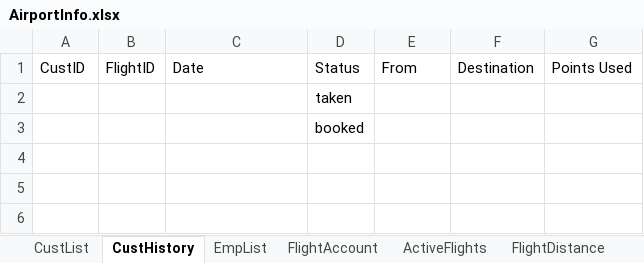
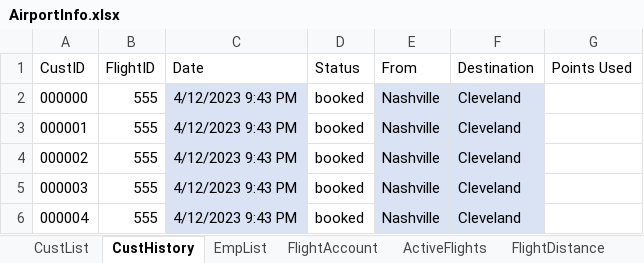
Before and after one commit to blake-butsko/EECS-3550-Team-2, an Excel workbook: SWE Project/SWE Project/bin/Debug/net6.0/AirportInfo.xlsx, sheet CustHistory, drawn as a sheet; values as stored, in another font and other column widths than the file's, no borders; table styles not drawn; removed rows and columns are numbered as before the commit, all else as after; the diff names each change by its address in the sheet, - before the commit and + after, or states it on an @@ line.

```diff
--- a/SWE Project/SWE Project/bin/Debug/net6.0/AirportInfo.xlsx (sheet CustHistory)
+++ b/SWE Project/SWE Project/bin/Debug/net6.0/AirportInfo.xlsx (sheet CustHistory)
-row 2:  |  |  | taken
-row 3:  |  |  | booked
+row 2: 000000 | 555 | 4/12/2023 9:43 PM | booked | Nashville | Cleveland
+row 3: 000001 | 555 | 4/12/2023 9:43 PM | booked | Nashville | Cleveland
+row 4: 000002 | 555 | 4/12/2023 9:43 PM | booked | Nashville | Cleveland
+row 5: 000003 | 555 | 4/12/2023 9:43 PM | booked | Nashville | Cleveland
+row 6: 000004 | 555 | 4/12/2023 9:43 PM | booked | Nashville | Cleveland
```
Also changed, not shown: sheet FlightDistance, sheet CustList, sheet ActiveFlights, sheet FlightAccount, 13 other files.
